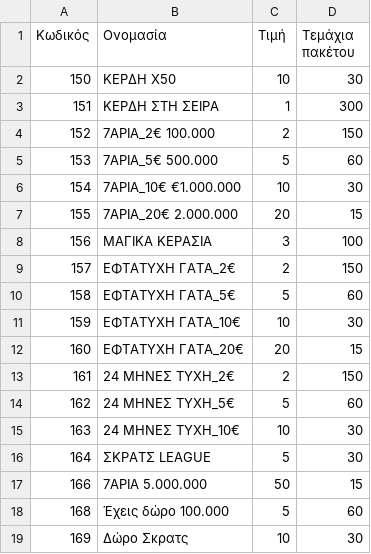
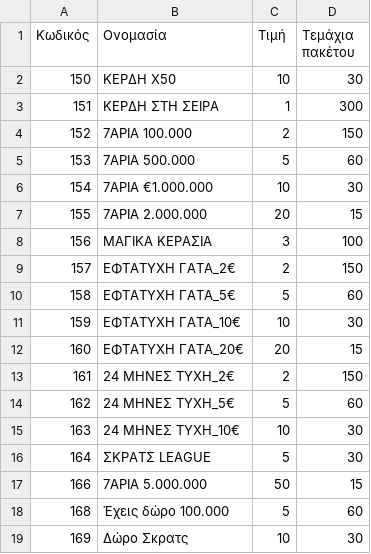
Before and after one commit to logistiriosend/scratch-codes, a CSV file: scratch-codes.csv, drawn as a sheet.

Commit message:
Revise scratch codes and correct formatting
Updated the values and formatting of scratch codes.

```diff
--- a/scratch-codes.csv
+++ b/scratch-codes.csv
@@ -3,6 +3,6 @@
 151,ΚΕΡΔΗ ΣΤΗ ΣΕΙΡΑ,1,300
-152,7ΑΡΙΑ_2€ 100.000,2,150
-153,7ΑΡΙΑ_5€ 500.000,5,60
-154,7ΑΡΙΑ_10€ €1.000.000,10,30
-155,7ΑΡΙΑ_20€ 2.000.000,20,15
+152,7ΑΡΙΑ 100.000,2,150
+153,7ΑΡΙΑ 500.000,5,60
+154,7ΑΡΙΑ €1.000.000,10,30
+155,7ΑΡΙΑ 2.000.000,20,15
 156,ΜΑΓΙΚΑ ΚΕΡΑΣΙΑ,3,100
```
